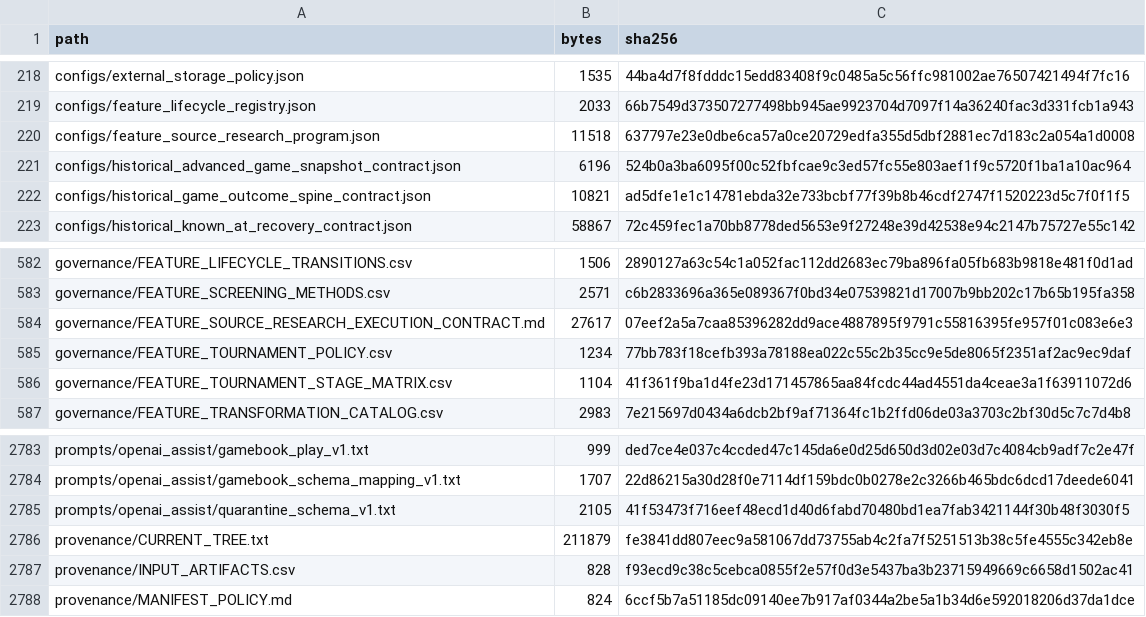
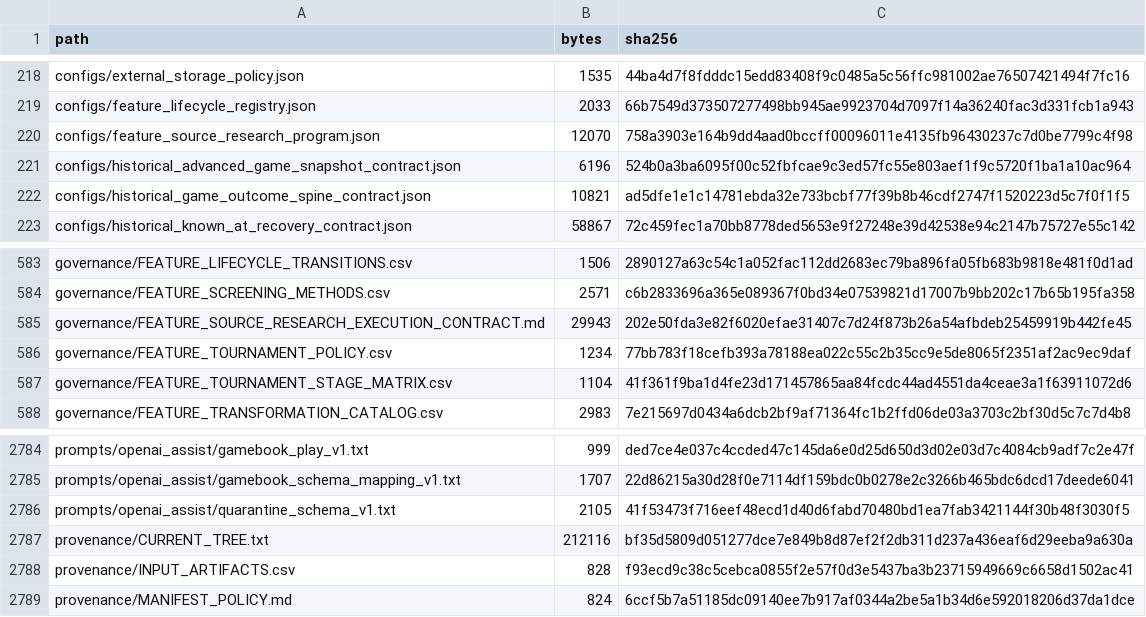
Before and after one commit to KevinSGarrett/BatteredAggieSyndrome, a CSV file: provenance/PROJECT_FILE_MANIFEST.csv, drawn as a sheet; only a part is shown, gaps mark what is left out; the diff covers the shown part only.

```diff
--- a/provenance/PROJECT_FILE_MANIFEST.csv
+++ b/provenance/PROJECT_FILE_MANIFEST.csv
@@ -219,3 +219,3 @@ configs/external_storage_policy.json,1535,44ba4d7f8fdddc15edd83408f9c0485a5c56ff
 configs/feature_lifecycle_registry.json,2033,66b7549d373507277498bb945ae9923704d7097f14a36240fac3d331fcb1a943
-configs/feature_source_research_program.json,11518,637797e23e0dbe6ca57a0ce20729edfa355d5dbf2881ec7d183c2a054a1d0008
+configs/feature_source_research_program.json,12070,758a3903e164b9dd4aad0bccff00096011e4135fb96430237c7d0be7799c4f98
 configs/historical_advanced_game_snapshot_contract.json,6196,524b0a3ba6095f00c52fbfcae9c3ed57fc55e803aef1f9c5720f1ba1a10ac964
@@ -583,3 +584,3 @@ governance/FEATURE_LIFECYCLE_TRANSITIONS.csv,1506,2890127a63c54c1a052fac112dd268
 governance/FEATURE_SCREENING_METHODS.csv,2571,c6b2833696a365e089367f0bd34e07539821d17007b9bb202c17b65b195fa358
-governance/FEATURE_SOURCE_RESEARCH_EXECUTION_CONTRACT.md,27617,07eef2a5a7caa85396282dd9ace4887895f9791c55816395fe957f01c083e6e3
+governance/FEATURE_SOURCE_RESEARCH_EXECUTION_CONTRACT.md,29943,202e50fda3e82f6020efae31407c7d24f873b26a54afbdeb25459919b442fe45
 governance/FEATURE_TOURNAMENT_POLICY.csv,1234,77bb783f18cefb393a78188ea022c55c2b35cc9e5de8065f2351af2ac9ec9daf
@@ -2785,3 +2786,3 @@ prompts/openai_assist/gamebook_schema_mapping_v1.txt,1707,22d86215a30d28f0e7114d
 prompts/openai_assist/quarantine_schema_v1.txt,2105,41f53473f716eef48ecd1d40d6fabd70480bd1ea7fab3421144f30b48f3030f5
-provenance/CURRENT_TREE.txt,211879,fe3841dd807eec9a581067dd73755ab4c2fa7f5251513b38c5fe4555c342eb8e
+provenance/CURRENT_TREE.txt,212116,bf35d5809d051277dce7e849b8d87ef2f2db311d237a436eaf6d29eeba9a630a
 provenance/INPUT_ARTIFACTS.csv,828,f93ecd9c38c5cebca0855f2e57f0d3e5437ba3b23715949669c6658d1502ac41
```
Also changed, not shown: 5 added rows elsewhere in this file, 9 other files.
